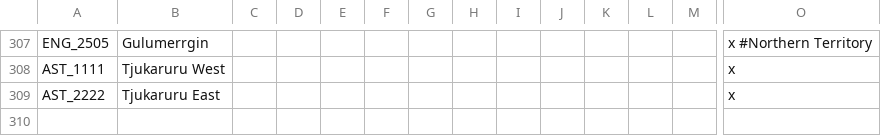
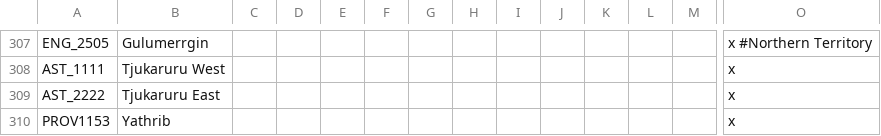
Before and after one commit to The-Question-Asker/MAW2, a CSV file: MAW2/localisation/.MAW2_Map.csv, drawn as a sheet; only a part is shown, gaps mark what is left out; rows hold the shown columns only; the diff names each change by its address in the sheet, - before the commit and + after, or states it on an @@ line.

```diff
--- a/MAW2/localisation/.MAW2_Map.csv
+++ b/MAW2/localisation/.MAW2_Map.csv
+row 310: PROV1153 | Yathrib |  |  |  |  |  |  |  |  |  |  |  | x
```
Also changed, not shown: 2 other files.
